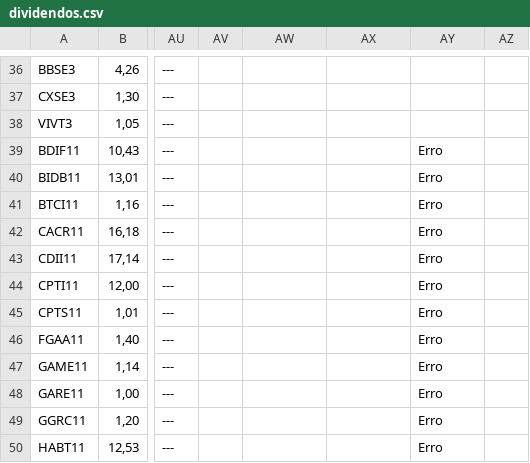
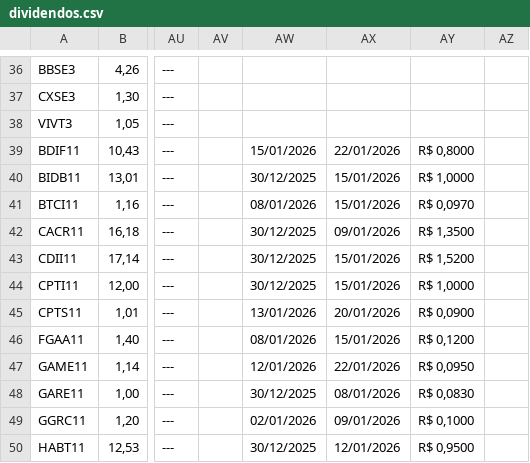
Before and after one commit to rogerioadf/csv-storage, a CSV file: dividendos.csv, drawn as a sheet; only a part is shown, gaps mark what is left out; the diff covers the shown part only; the diff names each change by its address in the sheet, - before the commit and + after, or states it on an @@ line.

```diff
--- a/dividendos.csv
+++ b/dividendos.csv
-AW39: (empty)
+AW39: 15/01/2026
-AX39: (empty)
+AX39: 22/01/2026
-AY39: Erro
+AY39: R$ 0,8000
-AW40: (empty)
+AW40: 30/12/2025
-AX40:AX41: (empty)
+AX40:AX41: 15/01/2026
-AY40: Erro
+AY40: R$ 1,0000
-AW41: (empty)
+AW41: 08/01/2026
-AY41: Erro
+AY41: R$ 0,0970
-AW42:AW44: (empty)
+AW42:AW44: 30/12/2025
-AX42: (empty)
+AX42: 09/01/2026
-AY42: Erro
+AY42: R$ 1,3500
-AX43:AX44: (empty)
+AX43:AX44: 15/01/2026
-AY43: Erro
+AY43: R$ 1,5200
-AY44: Erro
+AY44: R$ 1,0000
-AW45: (empty)
+AW45: 13/01/2026
-AX45: (empty)
+AX45: 20/01/2026
-AY45: Erro
+AY45: R$ 0,0900
-AW46: (empty)
+AW46: 08/01/2026
-AX46: (empty)
+AX46: 15/01/2026
-AY46: Erro
+AY46: R$ 0,1200
-AW47: (empty)
+AW47: 12/01/2026
-AX47: (empty)
+AX47: 22/01/2026
-AY47: Erro
+AY47: R$ 0,0950
-AW48: (empty)
+AW48: 30/12/2025
-AX48: (empty)
+AX48: 08/01/2026
-AY48: Erro
+AY48: R$ 0,0830
-AW49: (empty)
+AW49: 02/01/2026
-AX49: (empty)
+AX49: 09/01/2026
-AY49: Erro
+AY49: R$ 0,1000
-AW50: (empty)
+AW50: 30/12/2025
-AX50: (empty)
+AX50: 12/01/2026
-AY50: Erro
+AY50: R$ 0,9500
```
Also changed, not shown: 51 edited cells elsewhere in this file, acoes_tickers.csv, ipca_selic.csv.
